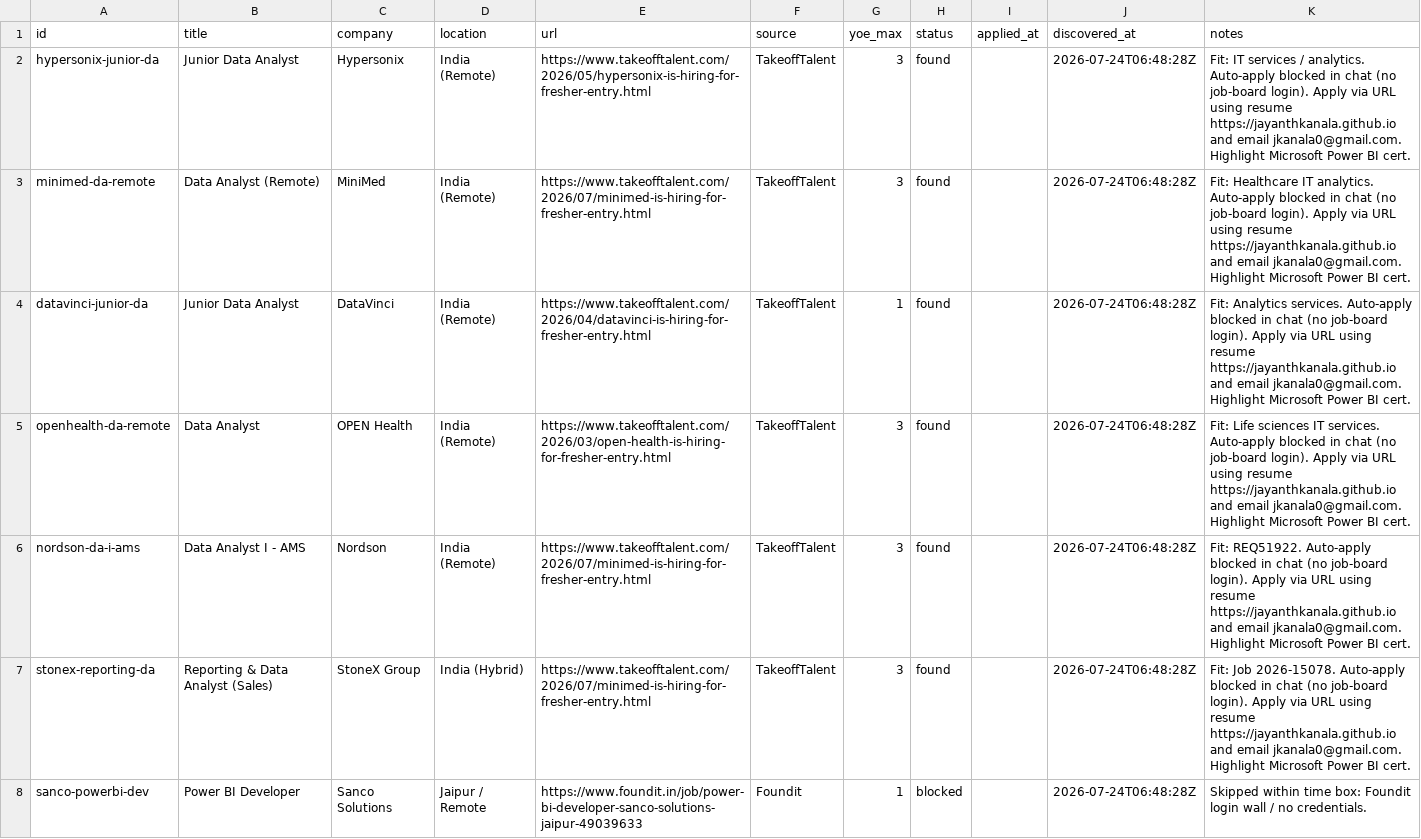
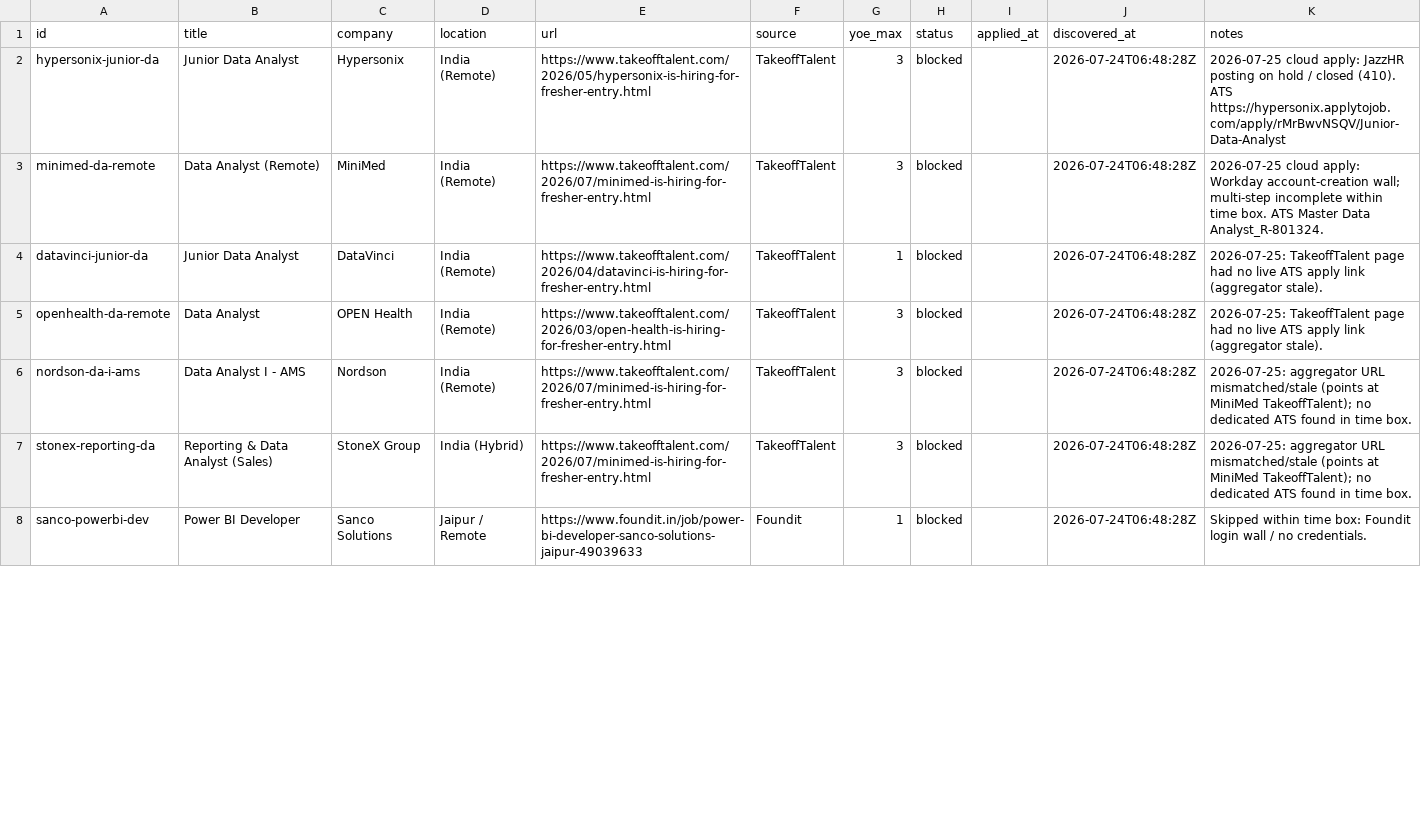
Before and after one commit to jayanthkanala/job-tracker, a CSV file: tracker/applications.csv, drawn as a sheet; only a part is shown; the diff covers the shown part only.

```diff
--- a/tracker/applications.csv
+++ b/tracker/applications.csv
@@ -1,8 +1,8 @@
 id,title,company,location,url,source,yoe_max,status,applied_at,discovered_at,notes
-hypersonix-junior-da,Junior Data Analyst,Hypersonix,India (Remote),https://www.takeofftalent.com/2026/05/hypersonix-is-hiring-for-fresher-entry.html,TakeoffTalent,3,found,,2026-07-24T06:48:28Z,Fit: IT services / analytics. Auto-apply blocked in chat (no job-board login). Apply via URL using resume https://jayanthkanala.github.io and email jkanala0@gmail.com. Highlight Microsoft Power BI cert.
-minimed-da-remote,Data Analyst (Remote),MiniMed,India (Remote),https://www.takeofftalent.com/2026/07/minimed-is-hiring-for-fresher-entry.html,TakeoffTalent,3,found,,2026-07-24T06:48:28Z,Fit: Healthcare IT analytics. Auto-apply blocked in chat (no job-board login). Apply via URL using resume https://jayanthkanala.github.io and email jkanala0@gmail.com. Highlight Microsoft Power BI cert.
-datavinci-junior-da,Junior Data Analyst,DataVinci,India (Remote),https://www.takeofftalent.com/2026/04/datavinci-is-hiring-for-fresher-entry.html,TakeoffTalent,1,found,,2026-07-24T06:48:28Z,Fit: Analytics services. Auto-apply blocked in chat (no job-board login). Apply via URL using resume https://jayanthkanala.github.io and email jkanala0@gmail.com. Highlight Microsoft Power BI cert.
-openhealth-da-remote,Data Analyst,OPEN Health,India (Remote),https://www.takeofftalent.com/2026/03/open-health-is-hiring-for-fresher-entry.html,TakeoffTalent,3,found,,2026-07-24T06:48:28Z,Fit: Life sciences IT services. Auto-apply blocked in chat (no job-board login). Apply via URL using resume https://jayanthkanala.github.io and email jkanala0@gmail.com. Highlight Microsoft Power BI cert.
-nordson-da-i-ams,Data Analyst I - AMS,Nordson,India (Remote),https://www.takeofftalent.com/2026/07/minimed-is-hiring-for-fresher-entry.html,TakeoffTalent,3,found,,2026-07-24T06:48:28Z,Fit: REQ51922. Auto-apply blocked in chat (no job-board login). Apply via URL using resume https://jayanthkanala.github.io and email jkanala0@gmail.com. Highlight Microsoft Power BI cert.
-stonex-reporting-da,Reporting & Data Analyst (Sales),StoneX Group,India (Hybrid),https://www.takeofftalent.com/2026/07/minimed-is-hiring-for-fresher-entry.html,TakeoffTalent,3,found,,2026-07-24T06:48:28Z,Fit: Job 2026-15078. Auto-apply blocked in chat (no job-board login). Apply via URL using resume https://jayanthkanala.github.io and email jkanala0@gmail.com. Highlight Microsoft Power BI cert.
+hypersonix-junior-da,Junior Data Analyst,Hypersonix,India (Remote),https://www.takeofftalent.com/2026/05/hypersonix-is-hiring-for-fresher-entry.html,TakeoffTalent,3,blocked,,2026-07-24T06:48:28Z,2026-07-25 cloud apply: JazzHR posting on hold / closed (410). ATS https://hypersonix.applytojob.com/apply/rMrBwvNSQV/Junior-Data-Analyst
+minimed-da-remote,Data Analyst (Remote),MiniMed,India (Remote),https://www.takeofftalent.com/2026/07/minimed-is-hiring-for-fresher-entry.html,TakeoffTalent,3,blocked,,2026-07-24T06:48:28Z,2026-07-25 cloud apply: Workday account-creation wall; multi-step incomplete within time box. ATS Master Data Analyst_R-801324.
+datavinci-junior-da,Junior Data Analyst,DataVinci,India (Remote),https://www.takeofftalent.com/2026/04/datavinci-is-hiring-for-fresher-entry.html,TakeoffTalent,1,blocked,,2026-07-24T06:48:28Z,2026-07-25: TakeoffTalent page had no live ATS apply link (aggregator stale).
+openhealth-da-remote,Data Analyst,OPEN Health,India (Remote),https://www.takeofftalent.com/2026/03/open-health-is-hiring-for-fresher-entry.html,TakeoffTalent,3,blocked,,2026-07-24T06:48:28Z,2026-07-25: TakeoffTalent page had no live ATS apply link (aggregator stale).
+nordson-da-i-ams,Data Analyst I - AMS,Nordson,India (Remote),https://www.takeofftalent.com/2026/07/minimed-is-hiring-for-fresher-entry.html,TakeoffTalent,3,blocked,,2026-07-24T06:48:28Z,2026-07-25: aggregator URL mismatched/stale (points at MiniMed TakeoffTalent); no dedicated ATS found in time box.
+stonex-reporting-da,Reporting & Data Analyst (Sales),StoneX Group,India (Hybrid),https://www.takeofftalent.com/2026/07/minimed-is-hiring-for-fresher-entry.html,TakeoffTalent,3,blocked,,2026-07-24T06:48:28Z,2026-07-25: aggregator URL mismatched/stale (points at MiniMed TakeoffTalent); no dedicated ATS found in time box.
 sanco-powerbi-dev,Power BI Developer,Sanco Solutions,Jaipur / Remote,https://www.foundit.in/job/power-bi-developer-sanco-solutions-jaipur-49039633,Foundit,1,blocked,,2026-07-24T06:48:28Z,Skipped within time box: Foundit login wall / no credentials.
```
Also changed, not shown: 1 added row and 63 edited cells elsewhere in this file, 2 other files.
